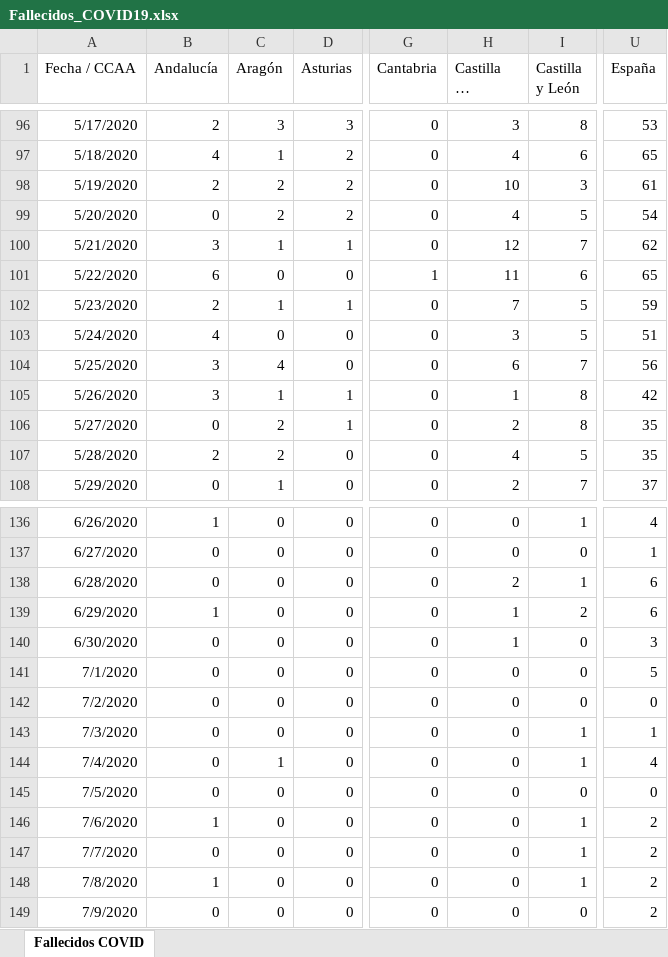
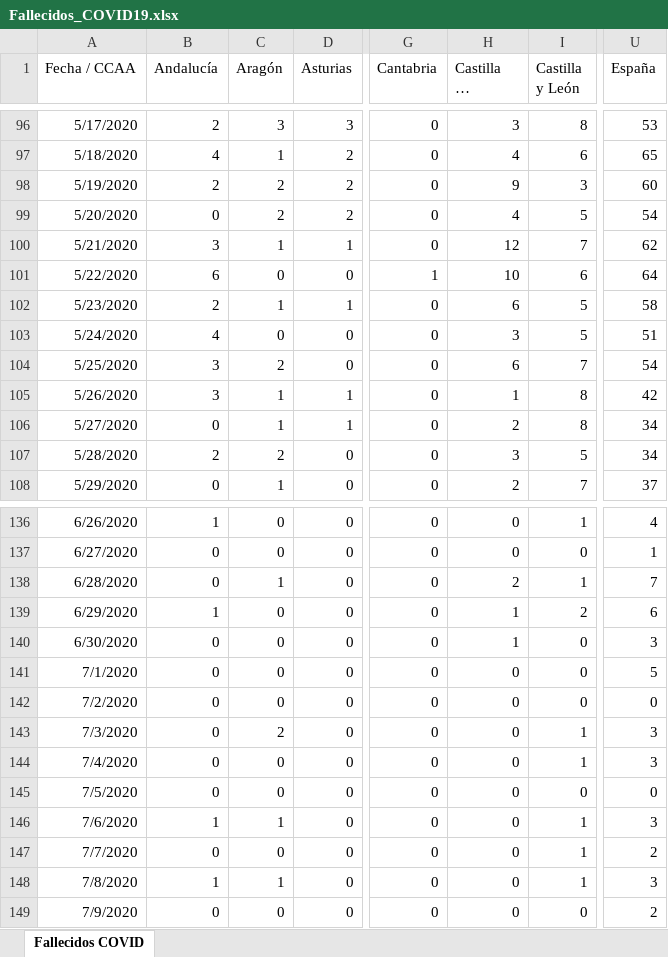
Before and after one commit to svavassori/covid-19-spain, an Excel workbook: csv/Fallecidos_COVID19.xlsx, sheet Fallecidos COVID, drawn as a sheet; only a part is shown, gaps mark what is left out; long unchanged cells end in …; values as stored, in another font and other column widths than the file's, no borders; the diff covers the shown part only; the diff names each change by its address in the sheet, - before the commit and + after, or states it on an @@ line.

```diff
--- a/csv/Fallecidos_COVID19.xlsx (sheet Fallecidos COVID)
+++ b/csv/Fallecidos_COVID19.xlsx (sheet Fallecidos COVID)
-H98 (Castilla La Mancha): 10
+H98 (Castilla La Mancha): 9
-U98 (España): 61
+U98 (España): 60
-H101 (Castilla La Mancha): 11
+H101 (Castilla La Mancha): 10
-U101 (España): 65
+U101 (España): 64
-H102 (Castilla La Mancha): 7
+H102 (Castilla La Mancha): 6
-U102 (España): 59
+U102 (España): 58
-C104 (Aragón): 4
+C104 (Aragón): 2
-U104 (España): 56
+U104 (España): 54
-C106 (Aragón): 2
+C106 (Aragón): 1
-U106:U107 (España): 35
+U106:U107 (España): 34
-H107 (Castilla La Mancha): 4
+H107 (Castilla La Mancha): 3
-C138 (Aragón): 0
+C138 (Aragón): 1
-U138 (España): 6
+U138 (España): 7
-C143 (Aragón): 0
+C143 (Aragón): 2
-U143 (España): 1
+U143 (España): 3
-C144 (Aragón): 1
+C144 (Aragón): 0
-U144 (España): 4
+U144 (España): 3
-C146 (Aragón): 0
+C146 (Aragón): 1
-U146 (España): 2
+U146 (España): 3
-C148 (Aragón): 0
+C148 (Aragón): 1
-U148 (España): 2
+U148 (España): 3
```
Also changed, not shown: 3 added rows and 36 edited cells elsewhere in this sheet, 2 other files.
